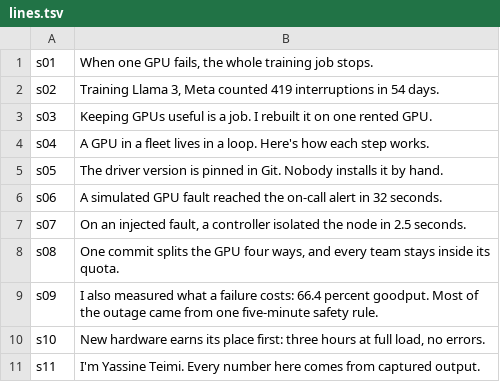
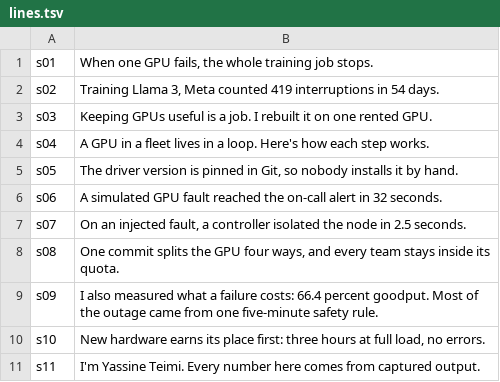
Before and after one commit to yassineteimi/nvidia-gpu-fleet-poc, a TSV file: video-v2/voice/lines.tsv, drawn as a sheet.

```diff
--- a/video-v2/voice/lines.tsv
+++ b/video-v2/voice/lines.tsv
@@ -4,3 +4,3 @@ s03	Keeping GPUs useful is a job. I rebuilt it on one rented GPU.
 s04	A GPU in a fleet lives in a loop. Here's how each step works.
-s05	The driver version is pinned in Git. Nobody installs it by hand.
+s05	The driver version is pinned in Git, so nobody installs it by hand.
 s06	A simulated GPU fault reached the on-call alert in 32 seconds.
```
Also changed, not shown: 1 other file.
